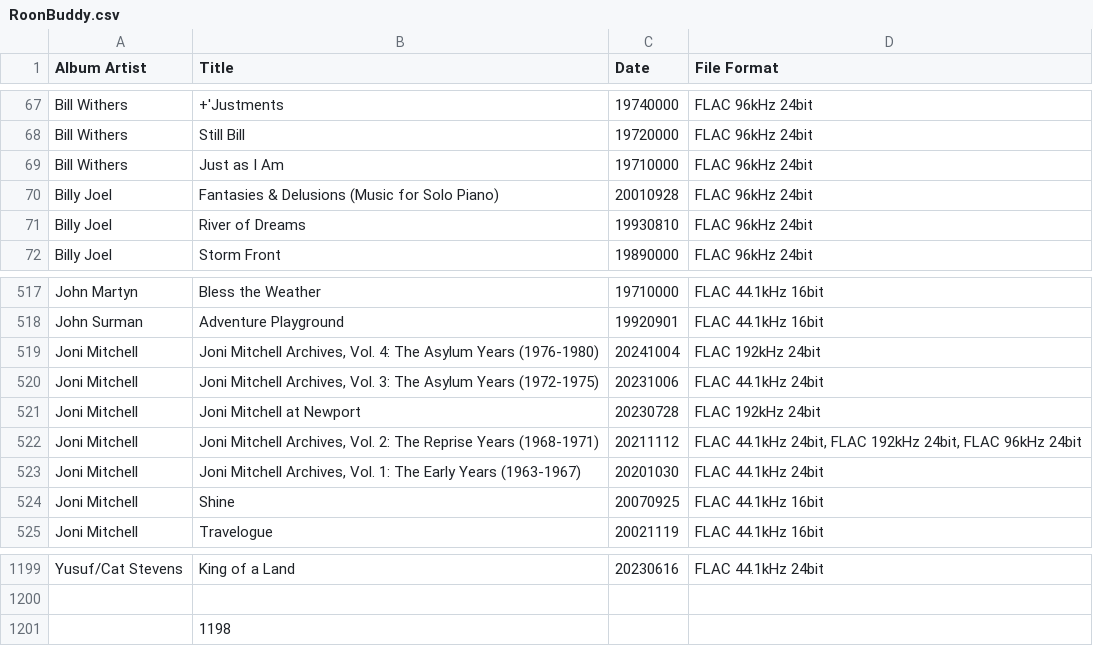
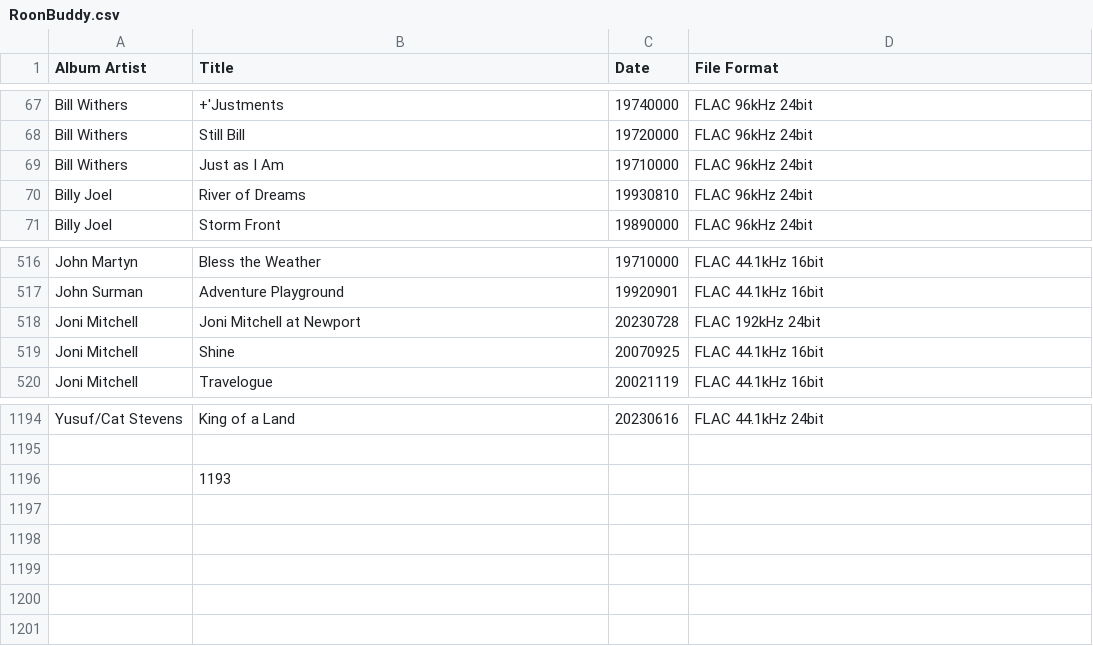
Before and after one commit to Burroughs7005/music-almanac, a CSV file: RoonBuddy.csv, drawn as a sheet; only a part is shown, gaps mark what is left out.

Commit message:
Roon Almanac Update 2026-03-30

```diff
--- a/RoonBuddy.csv
+++ b/RoonBuddy.csv
@@ -69,3 +69,2 @@ Bill Withers;Still Bill;19720000;FLAC 96kHz 24bit
 Bill Withers;Just as I Am;19710000;FLAC 96kHz 24bit
-Billy Joel;Fantasies & Delusions (Music for Solo Piano);20010928;FLAC 96kHz 24bit
 Billy Joel;River of Dreams;19930810;FLAC 96kHz 24bit
@@ -518,7 +517,3 @@ John Martyn;Bless the Weather;19710000;FLAC 44.1kHz 16bit
 John Surman;Adventure Playground;19920901;FLAC 44.1kHz 16bit
-Joni Mitchell;Joni Mitchell Archives, Vol. 4: The Asylum Years (1976-1980);20241004;FLAC 192kHz 24bit
-Joni Mitchell;Joni Mitchell Archives, Vol. 3: The Asylum Years (1972-1975);20231006;FLAC 44.1kHz 24bit
 Joni Mitchell;Joni Mitchell at Newport;20230728;FLAC 192kHz 24bit
-Joni Mitchell;Joni Mitchell Archives, Vol. 2: The Reprise Years (1968-1971);20211112;FLAC 44.1kHz 24bit, FLAC 192kHz 24bit, FLAC 96kHz 24bit
-Joni Mitchell;Joni Mitchell Archives, Vol. 1: The Early Years (1963-1967);20201030;FLAC 44.1kHz 24bit
 Joni Mitchell;Shine;20070925;FLAC 44.1kHz 16bit
@@ -1200,2 +1195,2 @@ Yusuf/Cat Stevens;King of a Land;20230616;FLAC 44.1kHz 24bit
 ;;;
-;1198;;
+;1193;;
```
Also changed, not shown: 3 other files.
